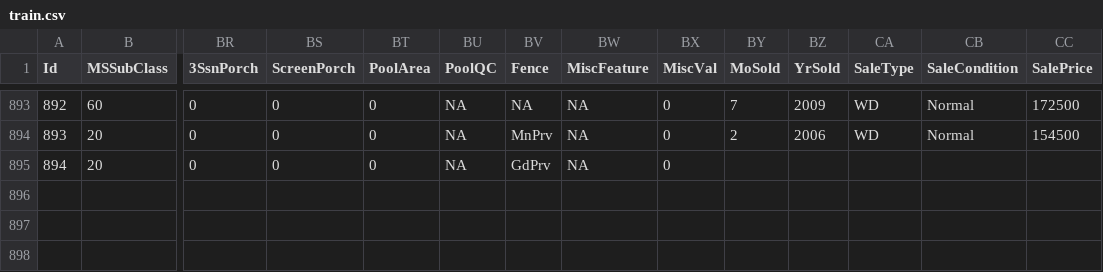
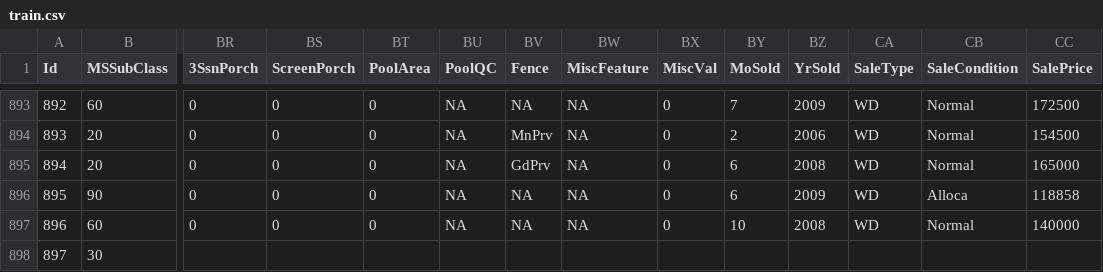
Before and after one commit to alioaza/-Architicture-Seminars-Msc-2nd-, a CSV file: train.csv, drawn as a sheet; only a part is shown, gaps mark what is left out; rows hold the shown columns only; the diff names each change by its address in the sheet, - before the commit and + after, or states it on an @@ line.

```diff
--- a/train.csv
+++ b/train.csv
-BY895 (MoSold): (empty)
+BY895 (MoSold): 6
-BZ895 (YrSold): (empty)
+BZ895 (YrSold): 2008
-CA895 (SaleType): (empty)
+CA895 (SaleType): WD
-CB895 (SaleCondition): (empty)
+CB895 (SaleCondition): Normal
-CC895 (SalePrice): (empty)
+CC895 (SalePrice): 165000
+row 896: 895 | 90 | 0 | 0 | 0 | NA | NA | NA | 0 | 6 | 2009 | WD | Alloca | 118858
+row 897: 896 | 60 | 0 | 0 | 0 | NA | NA | NA | 0 | 10 | 2008 | WD | Normal | 140000
+row 898: 897 | 30
```
